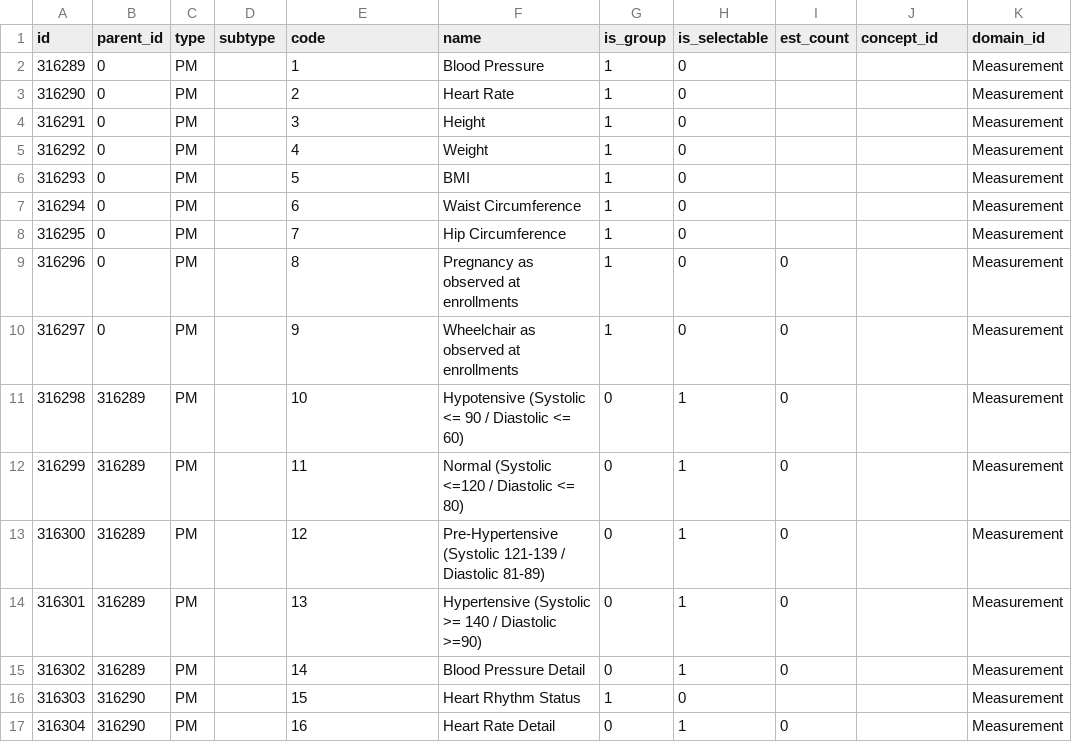
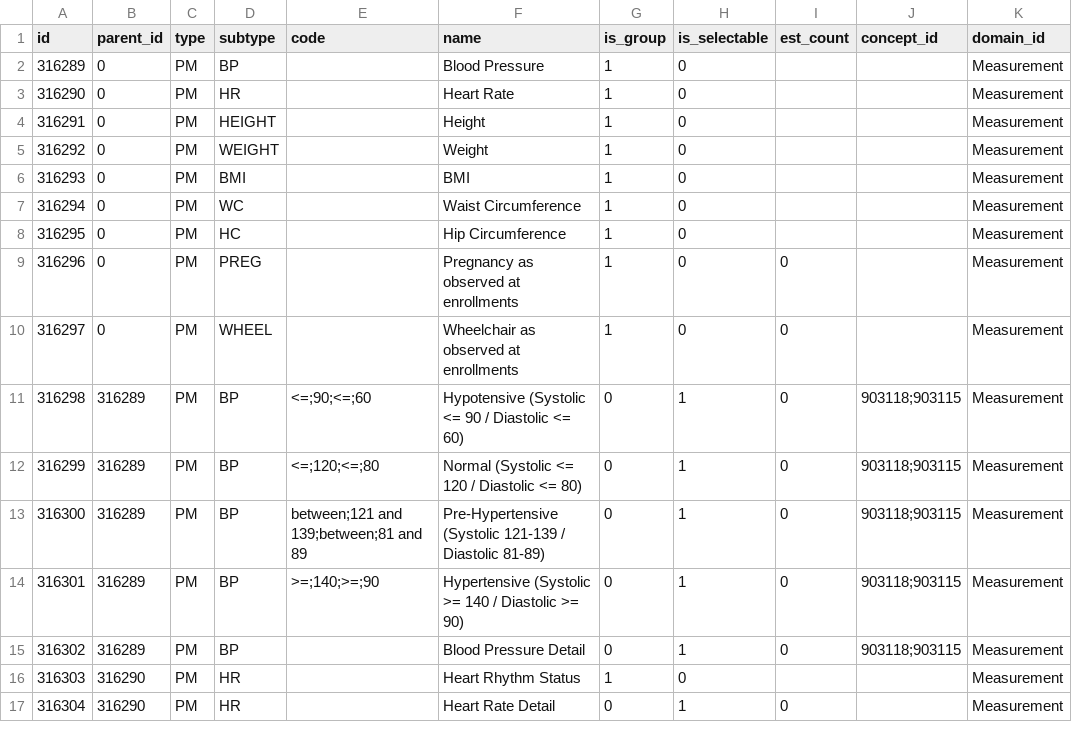
Before and after one commit to all-of-us/workbench, a CSV file: api/db-cdr/csv/measurements_criteria.csv, drawn as a sheet; only a part is shown; the diff covers the shown part only; the diff names each change by its address in the sheet, - before the commit and + after, or states it on an @@ line.

```diff
--- a/api/db-cdr/csv/measurements_criteria.csv
+++ b/api/db-cdr/csv/measurements_criteria.csv
-D2 (subtype): (empty)
+D2 (subtype): BP
-E2 (code): 1
+E2 (code): (empty)
-D3 (subtype): (empty)
+D3 (subtype): HR
-E3 (code): 2
+E3 (code): (empty)
-D4 (subtype): (empty)
+D4 (subtype): HEIGHT
-E4 (code): 3
+E4 (code): (empty)
-D5 (subtype): (empty)
+D5 (subtype): WEIGHT
-E5 (code): 4
+E5 (code): (empty)
-D6 (subtype): (empty)
+D6 (subtype): BMI
-E6 (code): 5
+E6 (code): (empty)
-D7 (subtype): (empty)
+D7 (subtype): WC
-E7 (code): 6
+E7 (code): (empty)
-D8 (subtype): (empty)
+D8 (subtype): HC
-E8 (code): 7
+E8 (code): (empty)
-D9 (subtype): (empty)
+D9 (subtype): PREG
-E9 (code): 8
+E9 (code): (empty)
-D10 (subtype): (empty)
+D10 (subtype): WHEEL
-E10 (code): 9
+E10 (code): (empty)
-D11:D15 (subtype): (empty)
+D11:D15 (subtype): BP
-E11 (code): 10
+E11 (code): <=;90;<=;60
-J11:J15 (concept_id): (empty)
+J11:J15 (concept_id): 903118;903115
-E12 (code): 11
+E12 (code): <=;120;<=;80
-F12 (name): Normal (Systolic <=120 / Diastolic <= 80)
+F12 (name): Normal (Systolic <= 120 / Diastolic <= 80)
-E13 (code): 12
+E13 (code): between;121 and 139;between;81 and 89
-E14 (code): 13
+E14 (code): >=;140;>=;90
-F14 (name): …/ Diastolic >=90)
+F14 (name): …/ Diastolic >= 90)
-E15 (code): 14
+E15 (code): (empty)
-D16:D17 (subtype): (empty)
+D16:D17 (subtype): HR
-E16 (code): 15
+E16 (code): (empty)
-E17 (code): 16
+E17 (code): (empty)
```
Also changed, not shown: 23 edited cells elsewhere in this file, 1 other file.
